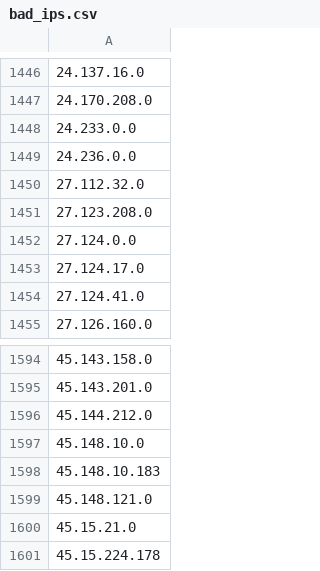
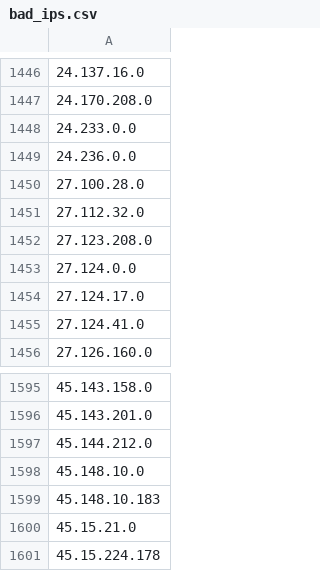
Before and after one commit to Davidlinkcoil/malicious-ip-feeds, a CSV file: bad_ips.csv, drawn as a sheet; only a part is shown, gaps mark what is left out.

```diff
--- a/bad_ips.csv
+++ b/bad_ips.csv
@@ -1449,2 +1449,3 @@
 24.236.0.0
+27.100.28.0
 27.112.32.0
@@ -1598,3 +1599,2 @@
 45.148.10.183
-45.148.121.0
 45.15.21.0
```
